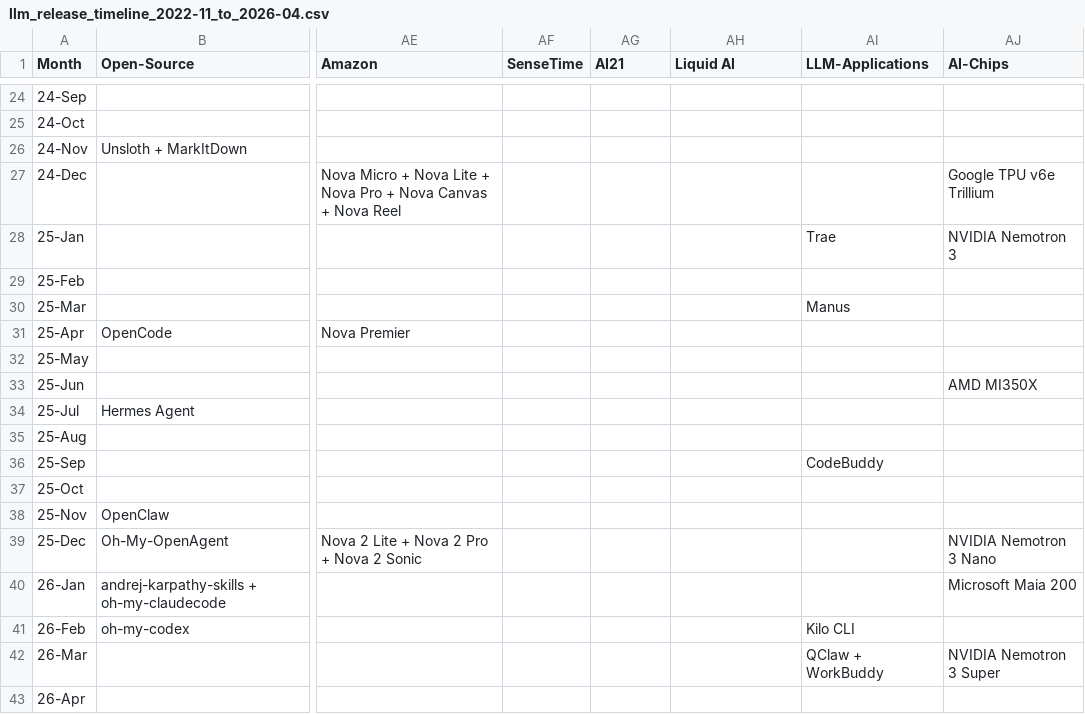
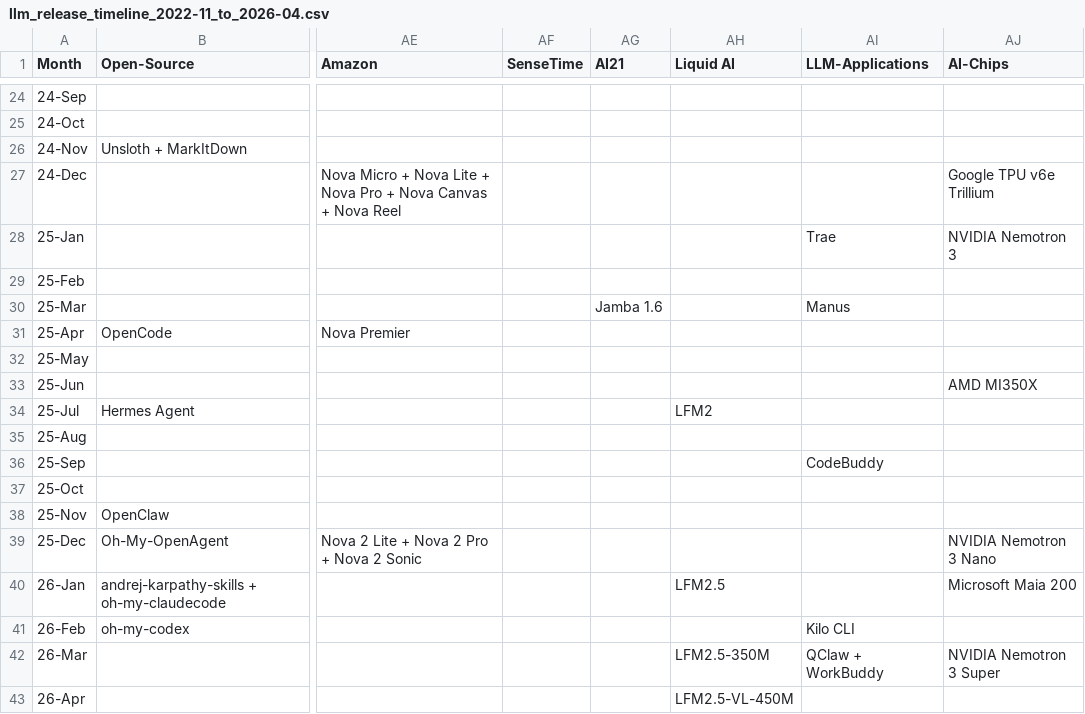
Before and after one commit to Physics-Lee/Monthly_Table_of_LLM_Releasing, a CSV file: llm_release_timeline_2022-11_to_2026-04.csv, drawn as a sheet; only a part is shown, gaps mark what is left out; the diff names each change by its address in the sheet, - before the commit and + after, or states it on an @@ line.

Commit message:
feat: add Liquid AI LFM2/LFM2.5 series and AI21 Jamba 1.6

```diff
--- a/llm_release_timeline_2022-11_to_2026-04.csv
+++ b/llm_release_timeline_2022-11_to_2026-04.csv
-AG30 (AI21): (empty)
+AG30 (AI21): Jamba 1.6
-AH34 (Liquid AI): (empty)
+AH34 (Liquid AI): LFM2
-AH40 (Liquid AI): (empty)
+AH40 (Liquid AI): LFM2.5
-AH42 (Liquid AI): (empty)
+AH42 (Liquid AI): LFM2.5-350M
-AH43 (Liquid AI): (empty)
+AH43 (Liquid AI): LFM2.5-VL-450M
```
Also changed, not shown: 3 other files.
